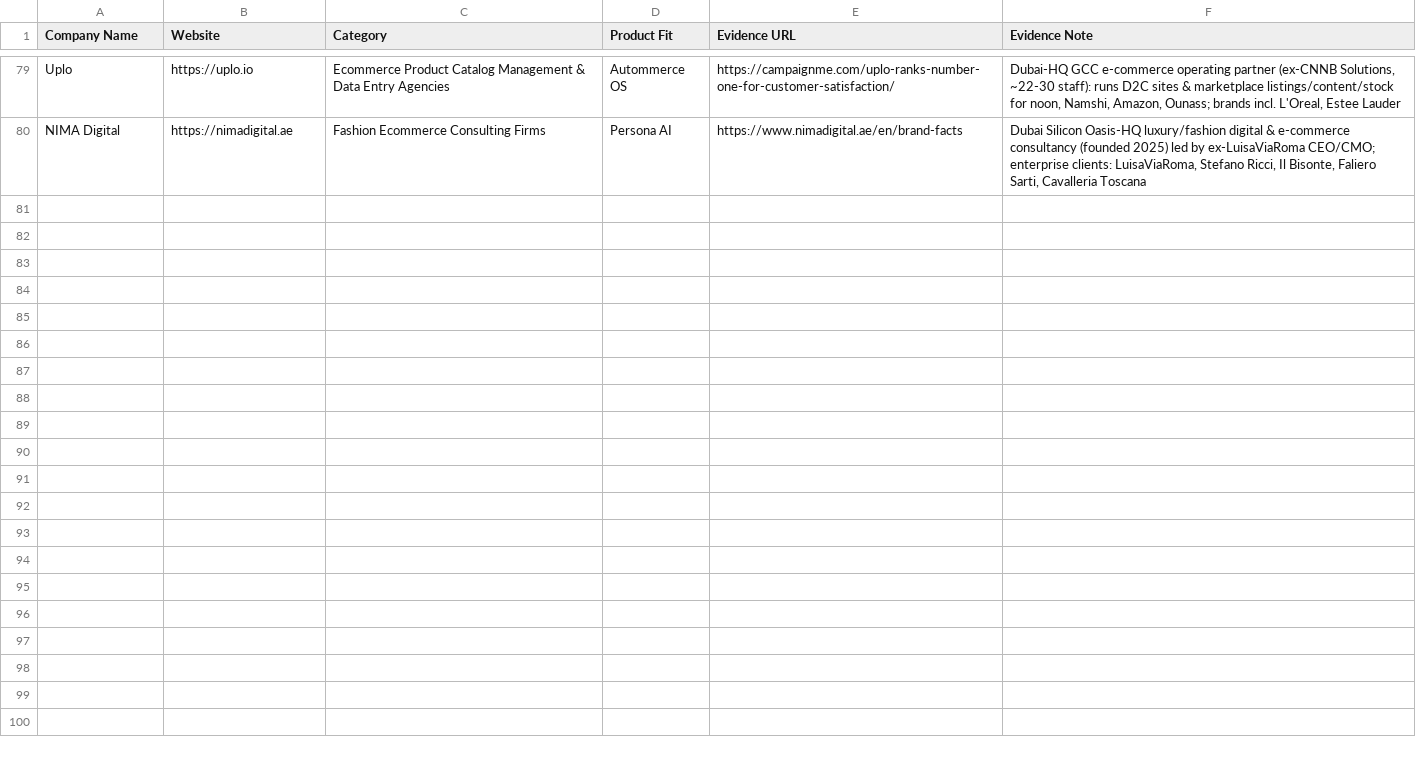
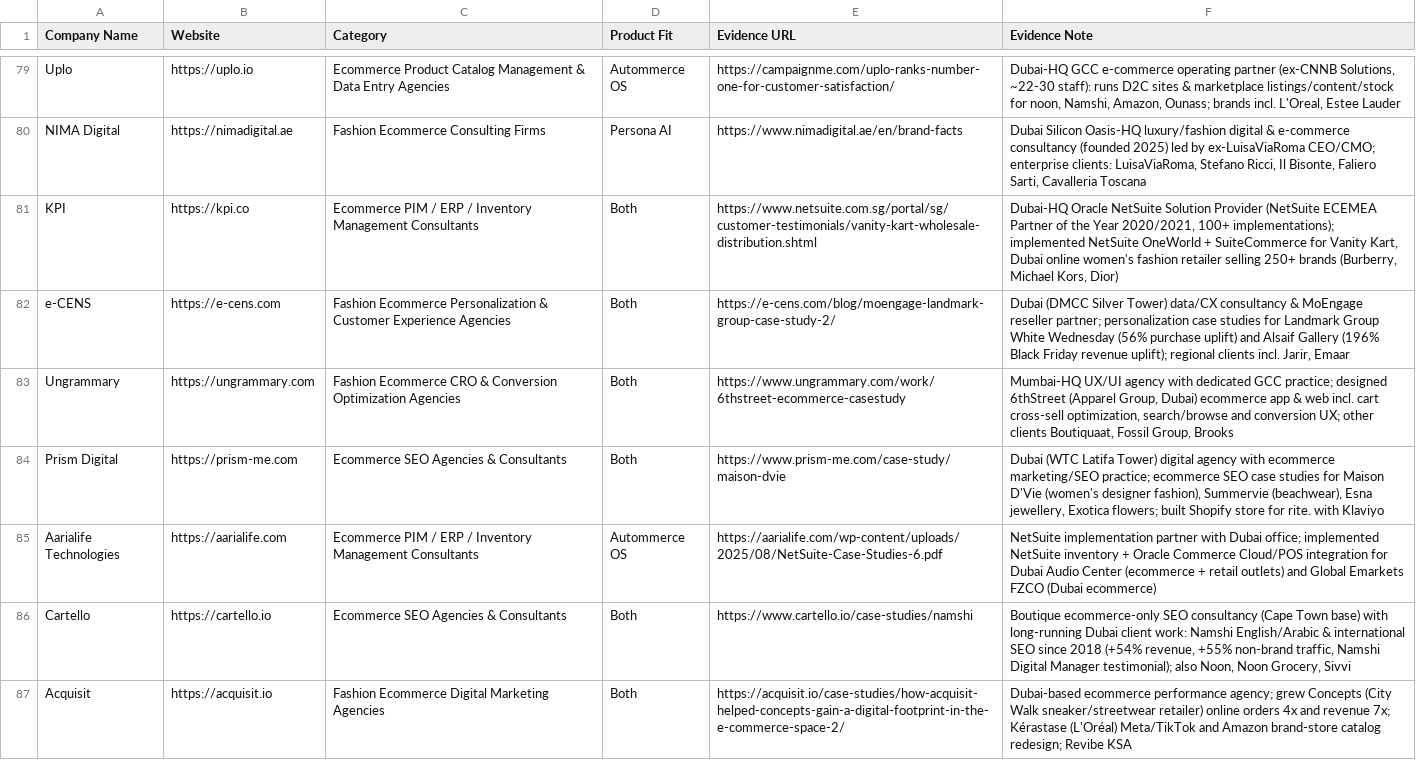
Before and after one commit to abaszeinn-beep/research, a CSV file: data/evidence/Evidence_UAE.csv, drawn as a sheet; only a part is shown, gaps mark what is left out; the diff covers the shown part only; the diff names each change by its address in the sheet, - before the commit and + after, or states it on an @@ line.

```diff
--- a/data/evidence/Evidence_UAE.csv
+++ b/data/evidence/Evidence_UAE.csv
+row 81: KPI | https://kpi.co | Ecommerce PIM / ERP / Inventory Management Consultants | Both | https://www.netsuite.com.sg/portal/sg/customer-testimonials/vanity-kart-wholesale-distribution.shtml | Dubai-HQ Oracle NetSuite Solution Provider (NetSuite ECEMEA Partner of the Year 2020/2021, 100+ implementations); implemented NetSuite OneWorld + SuiteCommerce for Vanity Kart, Dubai online women's fashion retailer selling 250+ brands (Burberry, Michael Kors, Dior)
+row 82: e-CENS | https://e-cens.com | Fashion Ecommerce Personalization & Customer Experience Agencies | Both | https://e-cens.com/blog/moengage-landmark-group-case-study-2/ | Dubai (DMCC Silver Tower) data/CX consultancy & MoEngage reseller partner; personalization case studies for Landmark Group White Wednesday (56% purchase uplift) and Alsaif Gallery (196% Black Friday revenue uplift); regional clients incl. Jarir, Emaar
+row 83: Ungrammary | https://ungrammary.com | Fashion Ecommerce CRO & Conversion Optimization Agencies | Both | https://www.ungrammary.com/work/6thstreet-ecommerce-casestudy | Mumbai-HQ UX/UI agency with dedicated GCC practice; designed 6thStreet (Apparel Group, Dubai) ecommerce app & web incl. cart cross-sell optimization, search/browse and conversion UX; other clients Boutiquaat, Fossil Group, Brooks
+row 84: Prism Digital | https://prism-me.com | Ecommerce SEO Agencies & Consultants | Both | https://www.prism-me.com/case-study/maison-dvie | Dubai (WTC Latifa Tower) digital agency with ecommerce marketing/SEO practice; ecommerce SEO case studies for Maison D'Vie (women's designer fashion), Summervie (beachwear), Esna jewellery, Exotica flowers; built Shopify store for rite. with Klaviyo
+row 85: Aarialife Technologies | https://aarialife.com | Ecommerce PIM / ERP / Inventory Management Consultants | Autommerce OS | https://aarialife.com/wp-content/uploads/2025/08/NetSuite-Case-Studies-6.pdf | NetSuite implementation partner with Dubai office; implemented NetSuite inventory + Oracle Commerce Cloud/POS integration for Dubai Audio Center (ecommerce + retail outlets) and Global Emarkets FZCO (Dubai ecommerce)
+row 86: Cartello | https://cartello.io | Ecommerce SEO Agencies & Consultants | Both | https://www.cartello.io/case-studies/namshi | Boutique ecommerce-only SEO consultancy (Cape Town base) with long-running Dubai client work: Namshi English/Arabic & international SEO since 2018 (+54% revenue, +55% non-brand traffic, Namshi Digital Manager testimonial); also Noon, Noon Grocery, Sivvi
+row 87: Acquisit | https://acquisit.io | Fashion Ecommerce Digital Marketing Agencies | Both | https://acquisit.io/case-studies/how-acquisit-helped-concepts-gain-a-digital-footprint-in-the-e-commerce-space-2/ | Dubai-based ecommerce performance agency; grew Concepts (City Walk sneaker/streetwear retailer) online orders 4x and revenue 7x; Kérastase (L'Oréal) Meta/TikTok and Amazon brand-store catalog redesign; Revibe KSA
```
Also changed, not shown: 9 added rows, 2 removed rows and 3 edited cells elsewhere in this file, data/Autommerce_Partners_Saudi_Arabia.csv, data/Autommerce_Partners_UAE.csv, 32 other files.
